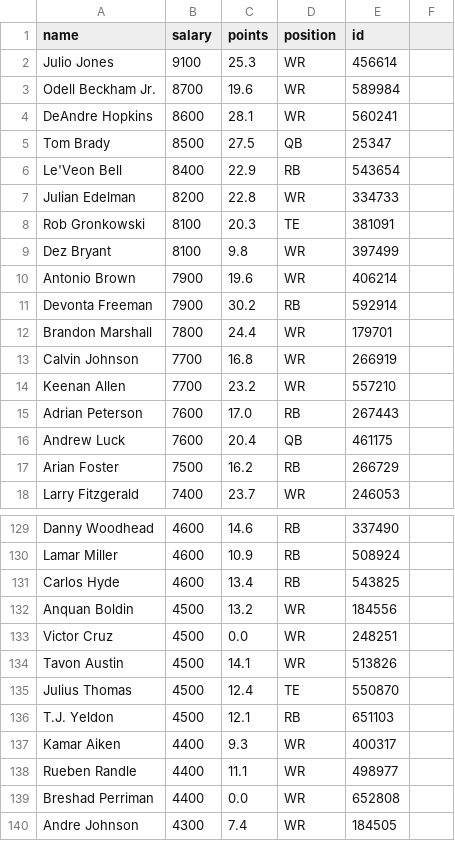
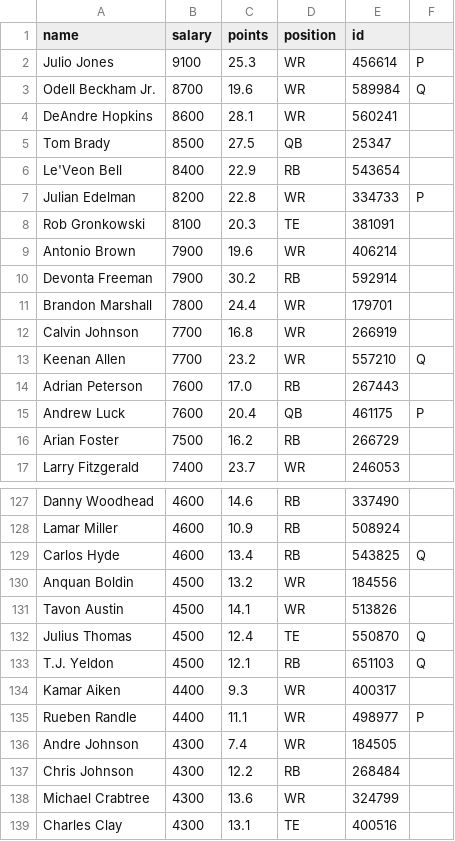
Before and after one commit to marcel/jester, a CSV file: data/draftkings-players-10-19-2015.csv, drawn as a sheet; only a part is shown, gaps mark what is left out; the shorter side is filled out with more unchanged rows; the diff covers the shown part only.

```diff
--- a/data/draftkings-players-10-19-2015.csv
+++ b/data/draftkings-players-10-19-2015.csv
@@ -1,3 +1,3 @@
 name,salary,points,position,id
-Julio Jones,9100,25.3,WR,456614
-Odell Beckham Jr.,8700,19.6,WR,589984
+Julio Jones,9100,25.3,WR,456614,P
+Odell Beckham Jr.,8700,19.6,WR,589984,Q
@@ -7 +7 @@ Le'Veon Bell,8400,22.9,RB,543654
-Julian Edelman,8200,22.8,WR,334733
+Julian Edelman,8200,22.8,WR,334733,P
@@ -9 +8,0 @@ Rob Gronkowski,8100,20.3,TE,381091
-Dez Bryant,8100,9.8,WR,397499
@@ -14 +13 @@ Calvin Johnson,7700,16.8,WR,266919
-Keenan Allen,7700,23.2,WR,557210
+Keenan Allen,7700,23.2,WR,557210,Q
@@ -16 +15 @@ Adrian Peterson,7600,17.0,RB,267443
-Andrew Luck,7600,20.4,QB,461175
+Andrew Luck,7600,20.4,QB,461175,P
@@ -131 +129 @@ Lamar Miller,4600,10.9,RB,508924
-Carlos Hyde,4600,13.4,RB,543825
+Carlos Hyde,4600,13.4,RB,543825,Q
@@ -133 +130,0 @@ Anquan Boldin,4500,13.2,WR,184556
-Victor Cruz,4500,0.0,WR,248251
@@ -135,2 +132,2 @@ Tavon Austin,4500,14.1,WR,513826
-Julius Thomas,4500,12.4,TE,550870
-T.J. Yeldon,4500,12.1,RB,651103
+Julius Thomas,4500,12.4,TE,550870,Q
+T.J. Yeldon,4500,12.1,RB,651103,Q
@@ -138,2 +135 @@ Kamar Aiken,4400,9.3,WR,400317
-Rueben Randle,4400,11.1,WR,498977
-Breshad Perriman,4400,0.0,WR,652808
+Rueben Randle,4400,11.1,WR,498977,P
```
Also changed, not shown: 6 removed rows and 58 edited cells elsewhere in this file, 24 other files.
